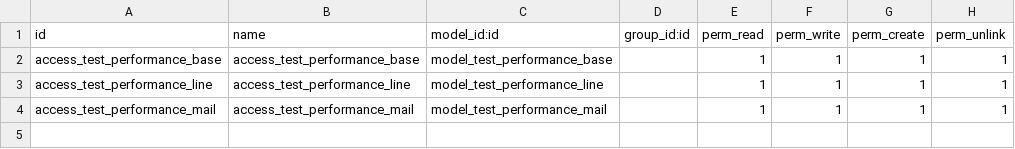
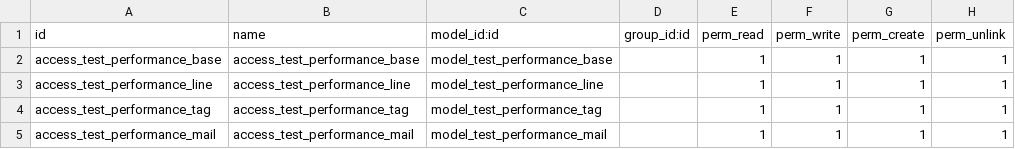
Before and after one commit to cogitoweb/OCB, a CSV file: odoo/addons/test_performance/security/ir.model.access.csv, drawn as a sheet.

Commit message:
[FIX] fields: improve performance of many2many fields
An update by a list of commands is now guaranteed to have at most three SQL
queries to update the relation, whatever the number of commands and records.

```diff
--- a/odoo/addons/test_performance/security/ir.model.access.csv
+++ b/odoo/addons/test_performance/security/ir.model.access.csv
@@ -3,2 +3,3 @@ access_test_performance_base,access_test_performance_base,model_test_performance
 access_test_performance_line,access_test_performance_line,model_test_performance_line,,1,1,1,1
+access_test_performance_tag,access_test_performance_tag,model_test_performance_tag,,1,1,1,1
 access_test_performance_mail,access_test_performance_mail,model_test_performance_mail,,1,1,1,1
```
Also changed, not shown: 3 other files.
